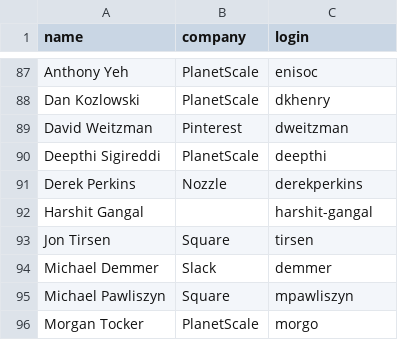
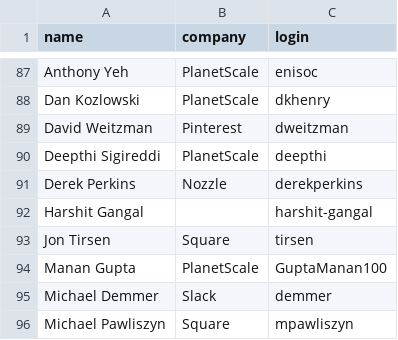
Before and after one commit to cncf/gitdm, a CSV file: src/maintainers.csv, drawn as a sheet; only a part is shown, gaps mark what is left out; the shorter side is filled out with more unchanged rows.

Commit message:
add myself to maintainers
Signed-off-by: Manan Gupta <manan@planetscale.com>

```diff
--- a/src/maintainers.csv
+++ b/src/maintainers.csv
@@ -93,2 +93,3 @@ Harshit Gangal,,harshit-gangal
 Jon Tirsen,Square,tirsen
+Manan Gupta,PlanetScale,GuptaManan100
 Michael Demmer,Slack,demmer
```
